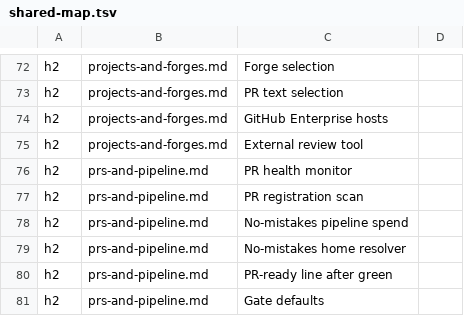
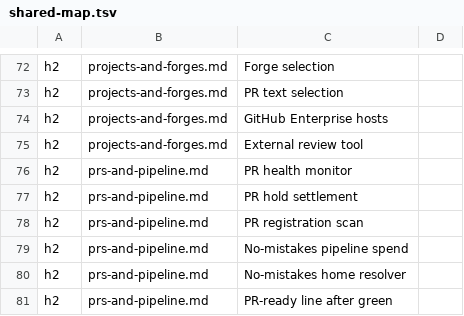
Before and after one commit to lstutzman/firstmate, a TSV file: docs/config-split/shared-map.tsv, drawn as a sheet; only a part is shown, gaps mark what is left out; the shorter side is filled out with more unchanged rows.

Commit message:
no-mistakes(ci): Fixed. The only failing test in shard 8 was tests/fm-config-split.test.sh. The merged docs/configuration.md gained an upstream section "PR hold settlement" that had no row in docs/config-split/shared-map.tsv. I added `h2 prs-and-pipeline.md PR hold settlement`, with no parenthetical because the map keys on the h2 text before the first '('. The test passes locally, and the other shard-8 tests I ran already passed. I did not run the full suite or the rest of shard 8. The Full suite check failed only because the shard failed. Nothing is committed

```diff
--- a/docs/config-split/shared-map.tsv
+++ b/docs/config-split/shared-map.tsv
@@ -76,2 +76,3 @@ h2	projects-and-forges.md	External review tool
 h2	prs-and-pipeline.md	PR health monitor
+h2	prs-and-pipeline.md	PR hold settlement
 h2	prs-and-pipeline.md	PR registration scan
```
